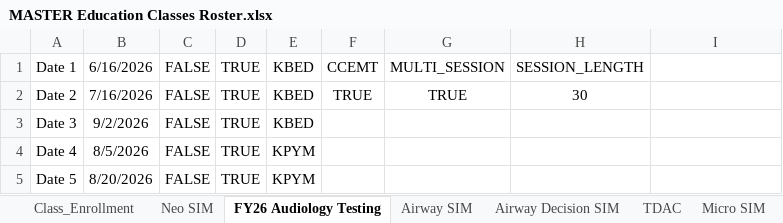
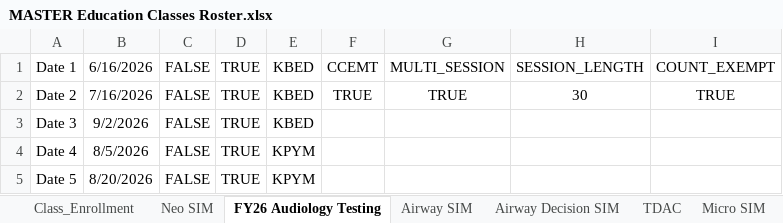
Before and after one commit to AlphaBravo227/CrewOps360, an Excel workbook: training/upload/MASTER Education Classes Roster.xlsx, sheet FY26 Audiology Testing, drawn as a sheet; only a part is shown; values as stored, in another font and other column widths than the file's, no borders; the diff names each change by its address in the sheet, - before the commit and + after, or states it on an @@ line.

Commit message:
Update MASTER Education Classes Roster.xlsx

```diff
--- a/training/upload/MASTER Education Classes Roster.xlsx (sheet FY26 Audiology Testing)
+++ b/training/upload/MASTER Education Classes Roster.xlsx (sheet FY26 Audiology Testing)
-I1: (empty)
+I1: COUNT_EXEMPT
-I2: (empty)
+I2: TRUE
```
